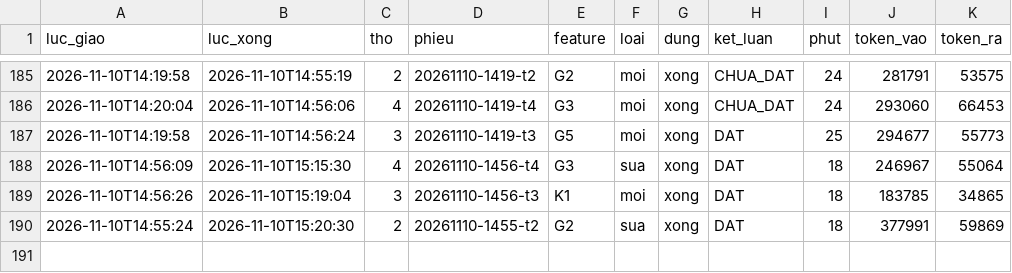
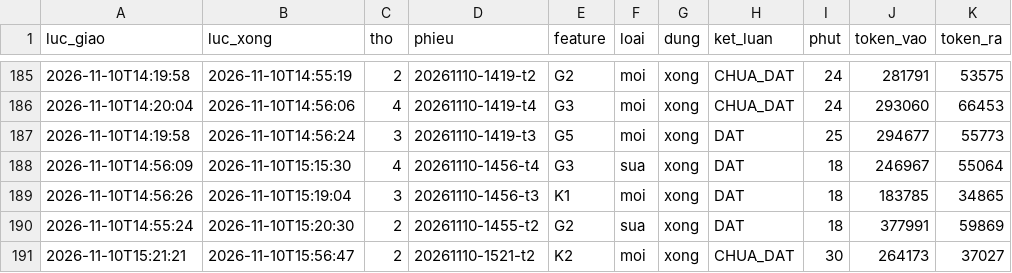
Before and after one commit to fyzdfyzd/linhx-engine, a TSV file: .canh/phieu.tsv, drawn as a sheet; only a part is shown, gaps mark what is left out; the diff names each change by its address in the sheet, - before the commit and + after, or states it on an @@ line.

Commit message:
canh: trạng thái thợ engine 2026-11-10 16:00

```diff
--- a/.canh/phieu.tsv
+++ b/.canh/phieu.tsv
+row 191: 2026-11-10T15:21:21 | 2026-11-10T15:56:47 | 2 | 20261110-1521-t2 | K2 | moi | xong | CHUA_DAT | 30 | 264173 | 37027
```
Also changed, not shown: 3 other files.
